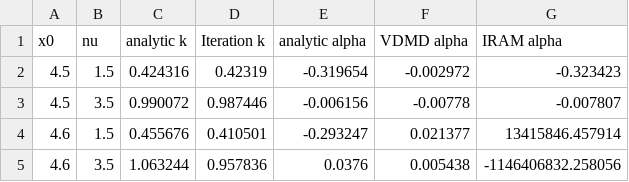
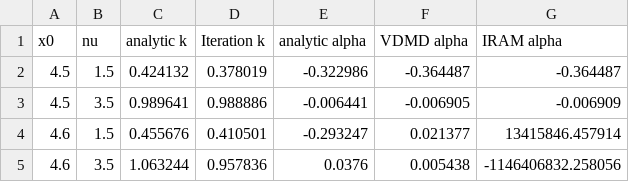
Before and after one commit to wbennett39/spectral_transport, a CSV file: Kornreich_results/table/eigenvalues.csv, drawn as a sheet; removed rows and columns are numbered as before the commit, all else as after; the diff names each change by its address in the sheet, - before the commit and + after, or states it on an @@ line.

```diff
--- a/Kornreich_results/table/eigenvalues.csv
+++ b/Kornreich_results/table/eigenvalues.csv
-row 2: 4.5 | 1.5 | 0.424316 | 0.42319 | -0.319654 | -0.002972 | -0.323423
-row 3: 4.5 | 3.5 | 0.990072 | 0.987446 | -0.006156 | -0.00778 | -0.007807
+row 2: 4.5 | 1.5 | 0.424132 | 0.378019 | -0.322986 | -0.364487 | -0.364487
+row 3: 4.5 | 3.5 | 0.989641 | 0.988886 | -0.006441 | -0.006905 | -0.006909
```
Also changed, not shown: 18 other files.
